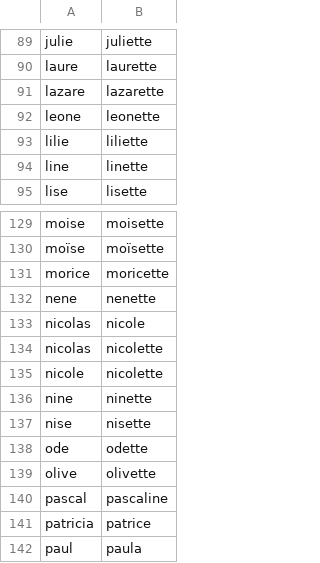
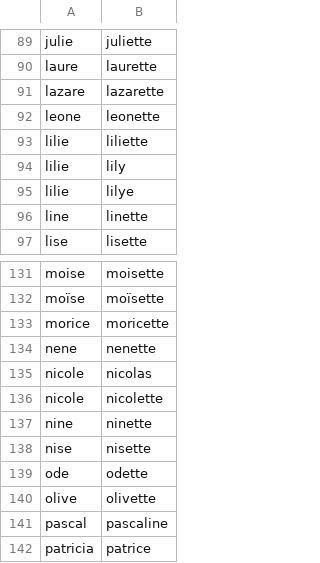
Before and after one commit to PatriceDargenton/PrenomMixte, a CSV file: bin/DefinitionsPrenomsSpecifiquementGenres.csv, drawn as a sheet; only a part is shown, gaps mark what is left out; the shorter side is filled out with more unchanged rows; removed rows and columns are numbered as before the commit, all else as after; the diff names each change by its address in the sheet, - before the commit and + after, or states it on an @@ line.

```diff
--- a/bin/DefinitionsPrenomsSpecifiquementGenres.csv
+++ b/bin/DefinitionsPrenomsSpecifiquementGenres.csv
+row 94: lilie | lily
+row 95: lilie | lilye
-row 133: nicolas | nicole
-row 134: nicolas | nicolette
+row 135: nicole | nicolas
```
Also changed, not shown: bin/DefinitionsPrenomsMixtesHomophones.csv.
